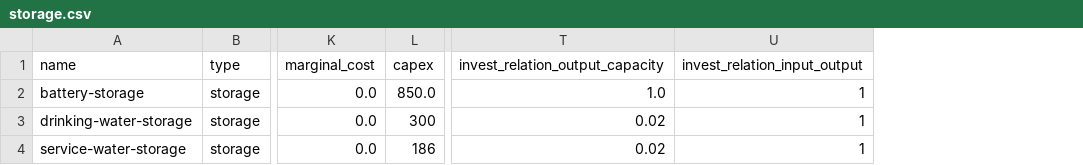
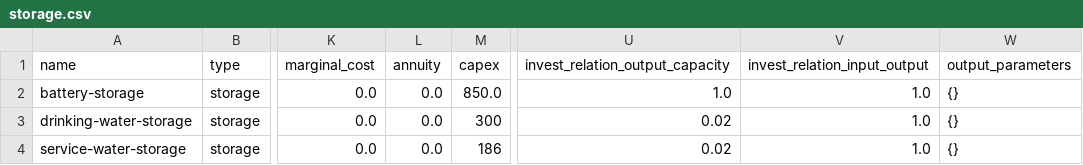
Before and after one commit to rl-institut/WEFEConfigurator, a CSV file: component_library/WIP_components/data/elements/storage.csv, drawn as a sheet; only a part is shown, gaps mark what is left out; addresses are those after the commit; the diff names each change by its address in the sheet, - before the commit and + after, or states it on an @@ line.

```diff
--- a/component_library/WIP_components/data/elements/storage.csv
+++ b/component_library/WIP_components/data/elements/storage.csv
+column L (annuity), rows 2-4: all 0.0
+column W (output_parameters), rows 2-4: all {}
-V2:V4 (invest_relation_input_output): 1
+V2:V4 (invest_relation_input_output): 1.0
```
Also changed, not shown: component_library/WIP_components/data/elements/energy_conversion.csv, component_library/WIP_components/data/elements/pv_panel.csv, 3 other files.
